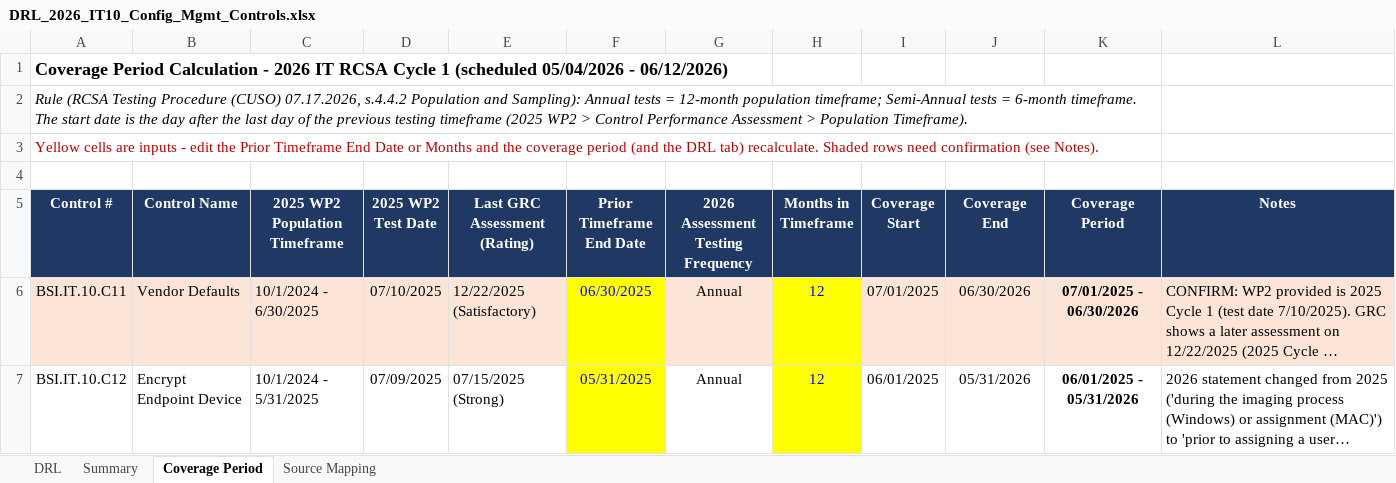
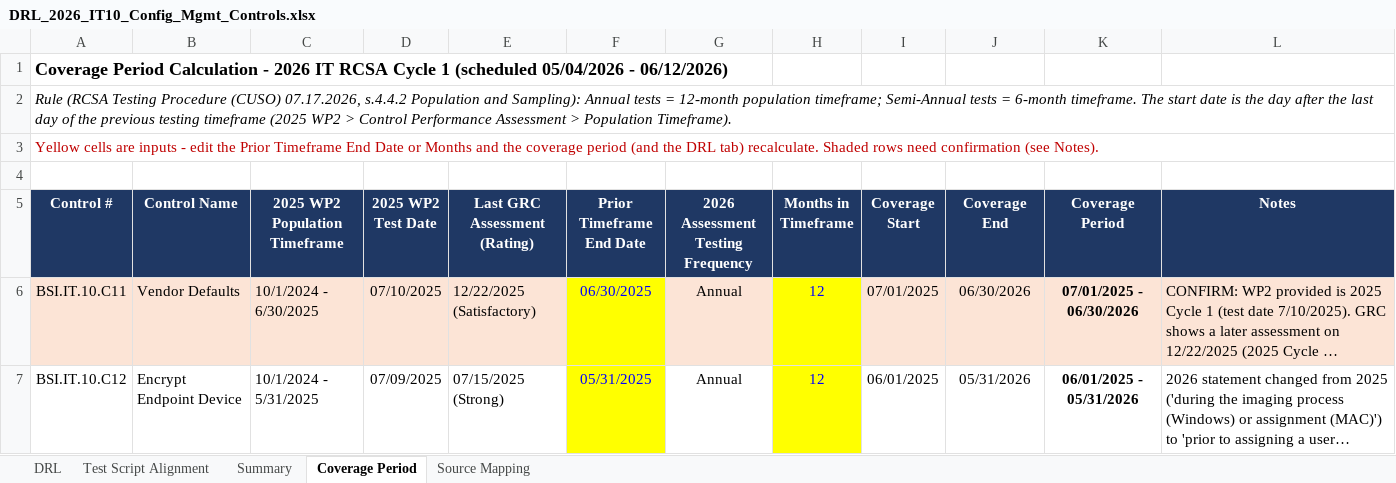
Before and after one commit to edwardfive-prog/Control-Testing-, an Excel workbook: DRL_2026_IT10_Config_Mgmt_Controls.xlsx, sheet Coverage Period, drawn as a sheet; only a part is shown; long unchanged cells end in …; values as stored, in another font and other column widths than the file's, no borders; the diff names each change by its address in the sheet, - before the commit and + after, or states it on an @@ line.

```diff
--- a/DRL_2026_IT10_Config_Mgmt_Controls.xlsx (sheet Coverage Period)
+++ b/DRL_2026_IT10_Config_Mgmt_Controls.xlsx (sheet Coverage Period)
+sheet tab: Test Script Alignment
-A2:K2 merged
+A2:L2 merged
-A3:K3 merged
+A3:L3 merged
```
Also changed, not shown: sheet DRL, sheet Summary, sheet Source Mapping, formulas that keep their value, charts or pictures.
